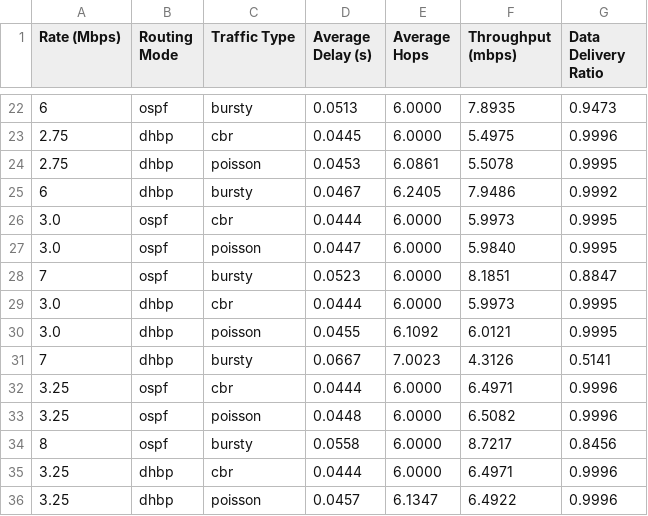
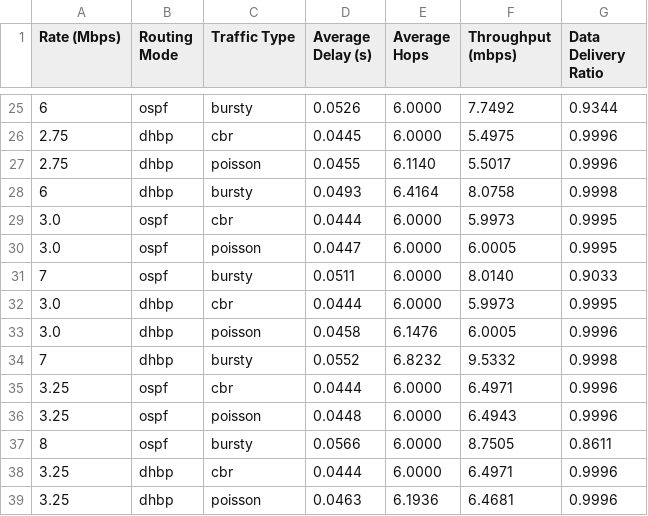
Before and after one commit to sorokaben/orbitflow, a CSV file: results.csv, drawn as a sheet; only a part is shown, gaps mark what is left out; the diff covers the shown part only.

```diff
--- a/results.csv
+++ b/results.csv
@@ -22,15 +25,15 @@ Rate (Mbps),Routing Mode,Traffic Type,Average Delay (s),Average Hops,Throughput
-6,ospf,bursty,0.0513,6.0000,7.8935,0.9473
+6,ospf,bursty,0.0526,6.0000,7.7492,0.9344
 2.75,dhbp,cbr,0.0445,6.0000,5.4975,0.9996
-2.75,dhbp,poisson,0.0453,6.0861,5.5078,0.9995
-6,dhbp,bursty,0.0467,6.2405,7.9486,0.9992
+2.75,dhbp,poisson,0.0455,6.1140,5.5017,0.9996
+6,dhbp,bursty,0.0493,6.4164,8.0758,0.9998
 3.0,ospf,cbr,0.0444,6.0000,5.9973,0.9995
-3.0,ospf,poisson,0.0447,6.0000,5.9840,0.9995
-7,ospf,bursty,0.0523,6.0000,8.1851,0.8847
+3.0,ospf,poisson,0.0447,6.0000,6.0005,0.9995
+7,ospf,bursty,0.0511,6.0000,8.0140,0.9033
 3.0,dhbp,cbr,0.0444,6.0000,5.9973,0.9995
-3.0,dhbp,poisson,0.0455,6.1092,6.0121,0.9995
-7,dhbp,bursty,0.0667,7.0023,4.3126,0.5141
+3.0,dhbp,poisson,0.0458,6.1476,6.0005,0.9996
+7,dhbp,bursty,0.0552,6.8232,9.5332,0.9998
 3.25,ospf,cbr,0.0444,6.0000,6.4971,0.9996
-3.25,ospf,poisson,0.0448,6.0000,6.5082,0.9996
-8,ospf,bursty,0.0558,6.0000,8.7217,0.8456
+3.25,ospf,poisson,0.0448,6.0000,6.4943,0.9996
+8,ospf,bursty,0.0566,6.0000,8.7505,0.8611
 3.25,dhbp,cbr,0.0444,6.0000,6.4971,0.9996
-3.25,dhbp,poisson,0.0457,6.1347,6.4922,0.9996
+3.25,dhbp,poisson,0.0463,6.1936,6.4681,0.9996
```
Also changed, not shown: 10 added rows and 55 edited cells elsewhere in this file, 2 other files.
